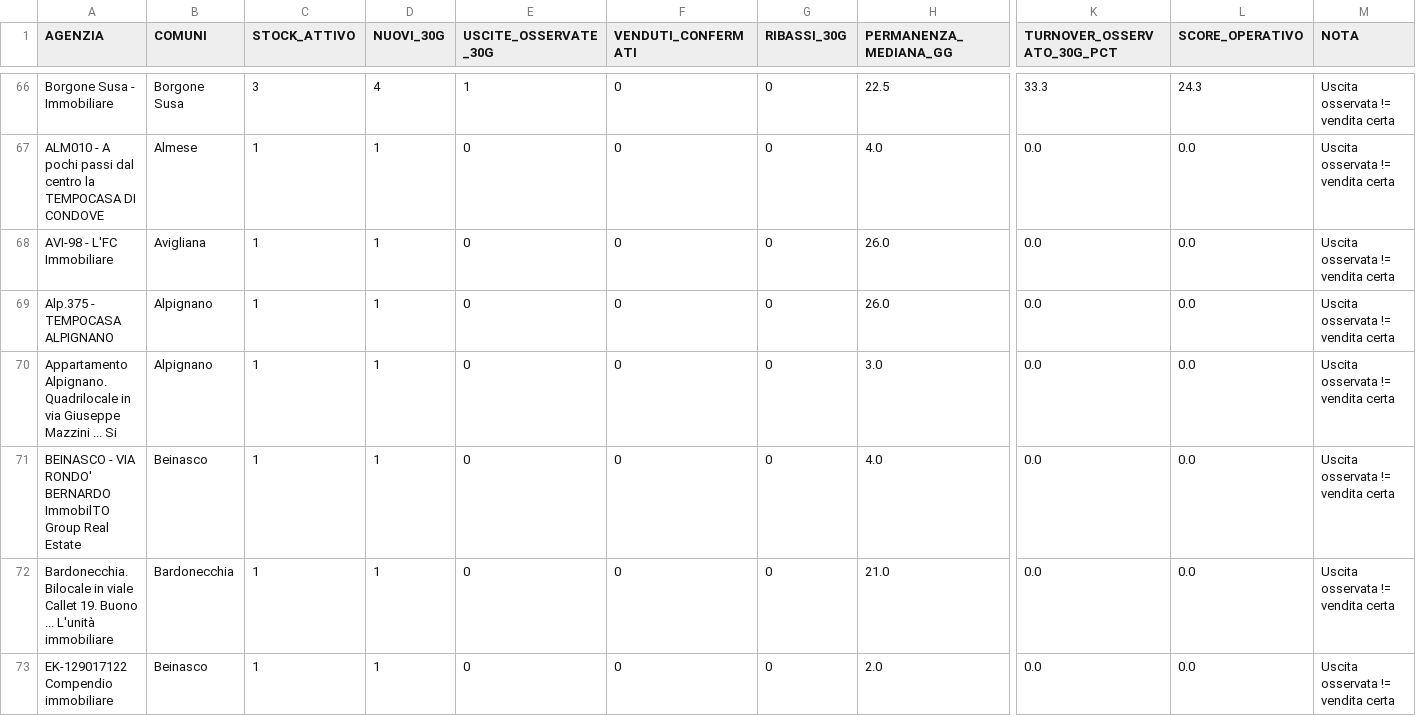
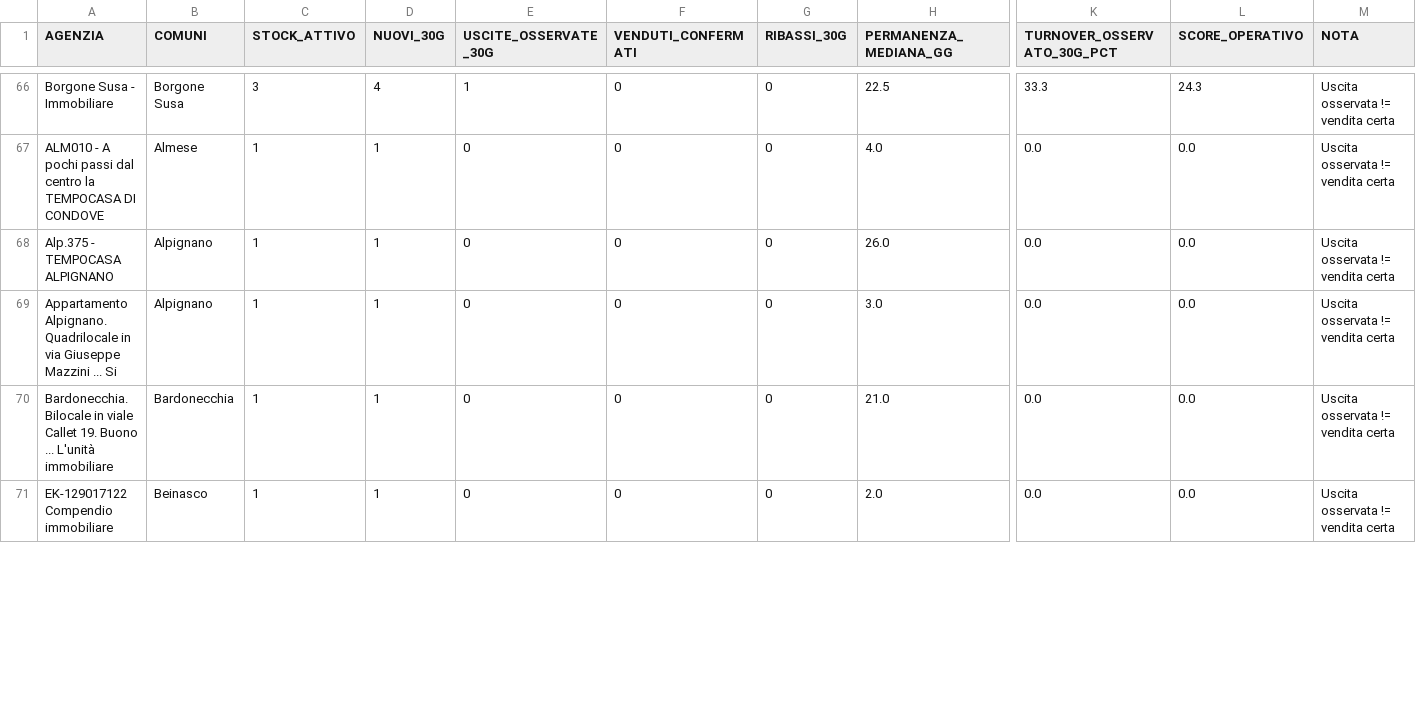
Before and after one commit to josephsocialmedia2-spec/immobili-in-zona, a CSV file: seller_radar_auto/data/intelligence/kpi_agenzie.csv, drawn as a sheet; only a part is shown, gaps mark what is left out; removed rows and columns are numbered as before the commit, all else as after; rows hold the shown columns only; the diff covers the shown part only; the diff names each change by its address in the sheet, - before the commit and + after, or states it on an @@ line.

```diff
--- a/seller_radar_auto/data/intelligence/kpi_agenzie.csv
+++ b/seller_radar_auto/data/intelligence/kpi_agenzie.csv
-row 68: AVI-98 - L'FC Immobiliare | Avigliana | 1 | 1 | 0 | 0 | 0 | 26.0 | 0.0 | 0.0 | Uscita osservata != vendita certa
-row 71: BEINASCO - VIA RONDO' BERNARDO ImmobilTO Group Real Estate | Beinasco | 1 | 1 | 0 | 0 | 0 | 4.0 | 0.0 | 0.0 | Uscita osservata != vendita certa
```
Also changed, not shown: 4 added rows, 3 removed rows and 9 edited cells elsewhere in this file, seller_radar_auto/data/business_pipeline.csv, seller_radar_auto/data/giro_acquisizione_oggi.csv, 26 other files.
